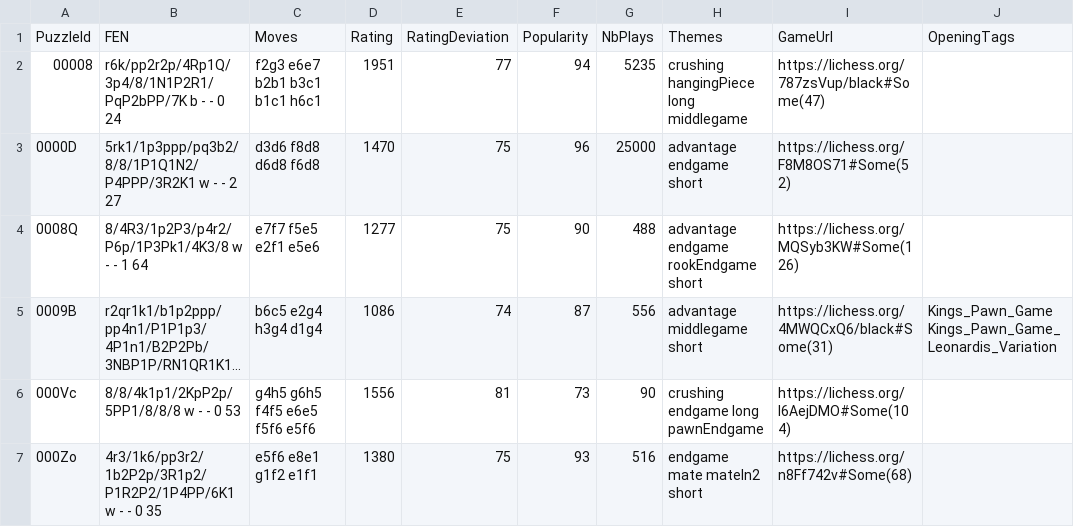
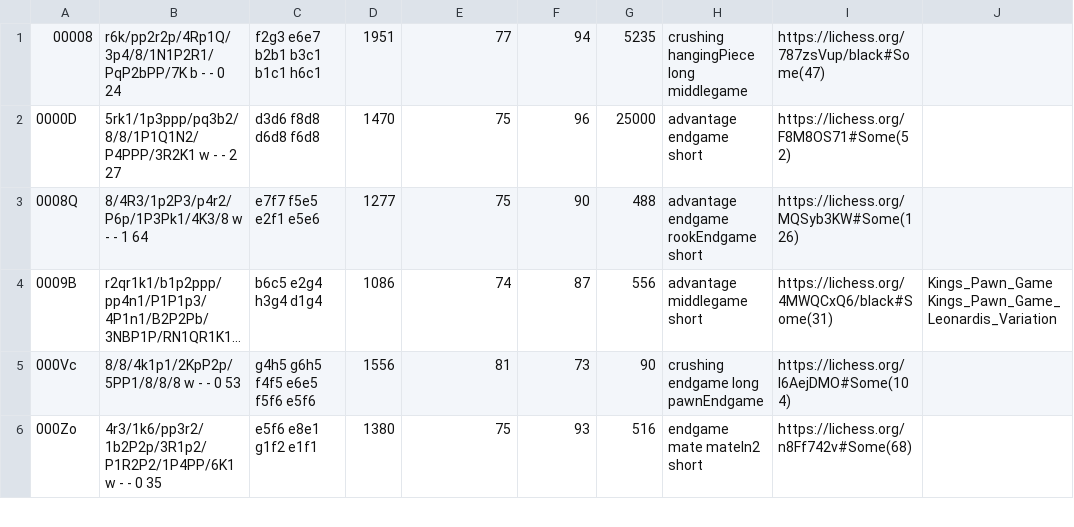
Before and after one commit to Charles-Spencer-Blancas/chortle, a CSV file: src/games/shorter_games.csv, drawn as a sheet; only a part is shown; long unchanged cells end in …; the diff names each change by its address in the sheet, - before the commit and + after, or states it on an @@ line.

```diff
--- a/src/games/shorter_games.csv
+++ b/src/games/shorter_games.csv
-row 1: PuzzleId | FEN | Moves | Rating | RatingDeviation | Popularity | NbPlays | Themes | GameUrl | OpeningTags
```
Also changed, not shown: 4 other files.
